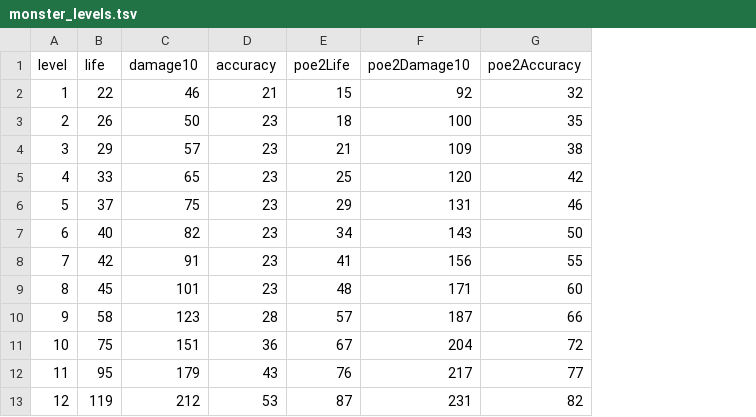
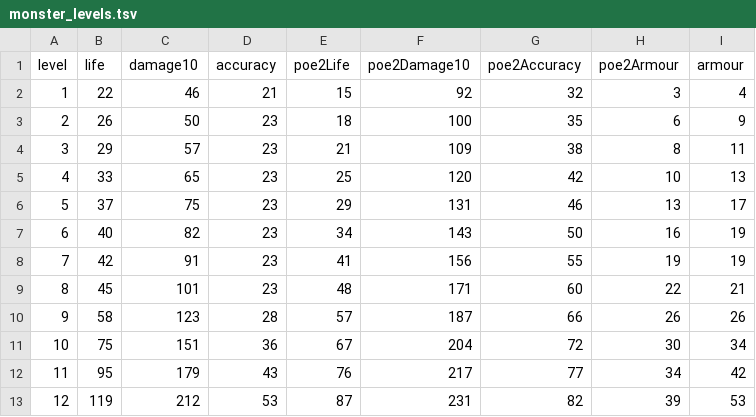
Before and after one commit to Crusher87/DevilutionX, a TSV file: mods/poe2/txtdata/poe2/monster_levels.tsv, drawn as a sheet; only a part is shown; the diff names each change by its address in the sheet, - before the commit and + after, or states it on an @@ line.

```diff
--- a/mods/poe2/txtdata/poe2/monster_levels.tsv
+++ b/mods/poe2/txtdata/poe2/monster_levels.tsv
+column H (poe2Armour), rows 2-13: 3 | 6 | 8 | 10 | 13 | 16 | 19 | 22 | 26 | 30 | 34 | 39
+column I (armour), rows 2-13: 4 | 9 | 11 | 13 | 17 | 19 | 19 | 21 | 26 | 34 | 42 | 53
```
Also changed, not shown: 6 other files.
